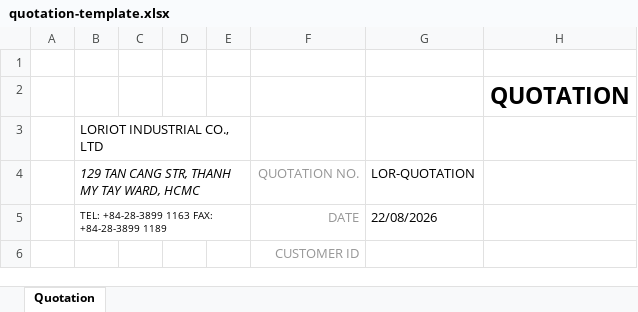
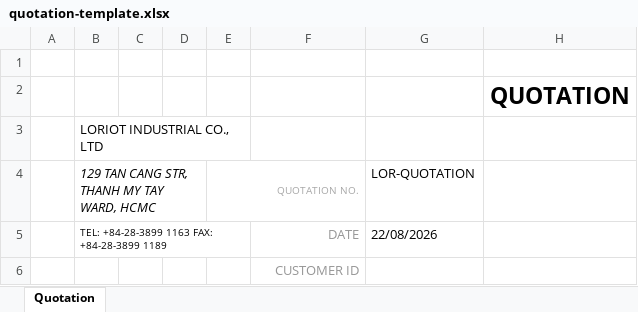
Before and after one commit to mrmaitranthanh2010-create/Loriot-Fluke---Crm, an Excel workbook: public/quotation-template.xlsx, sheet Quotation, drawn as a sheet; only a part is shown; values as stored, in another font and other column widths than the file's, no borders; charts and pictures not drawn; the diff names each change by its address in the sheet, - before the commit and + after, or states it on an @@ line.

Commit message:
Fix quotation number label in Excel export

```diff
--- a/public/quotation-template.xlsx (sheet Quotation)
+++ b/public/quotation-template.xlsx (sheet Quotation)
-B4:E4 merged
+B4:D4 merged
-E4: (empty)
+E4: QUOTATION NO.
+E4:F4 merged
-F4: QUOTATION NO.
+F4: (empty)
```
Also changed, not shown: charts or pictures, 1 other file.
